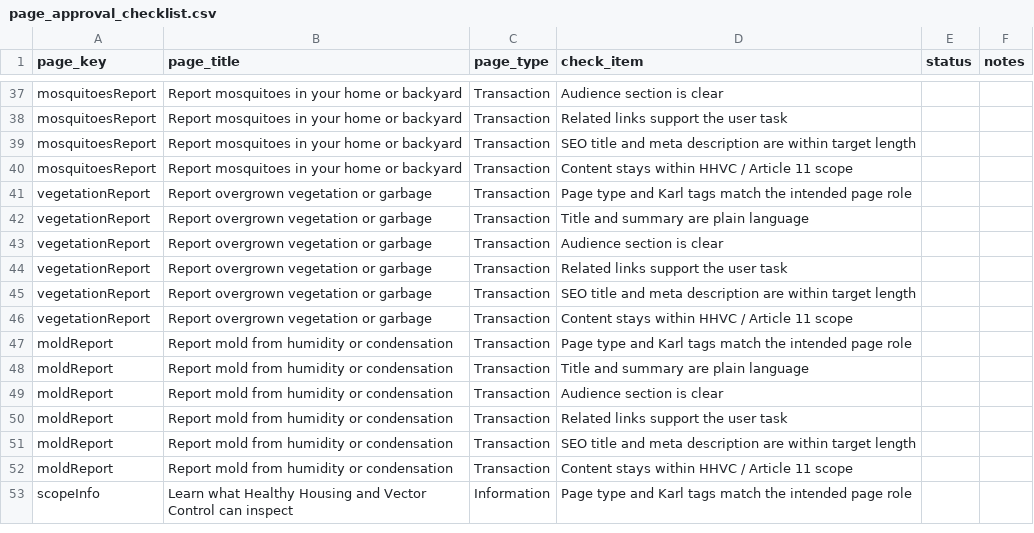
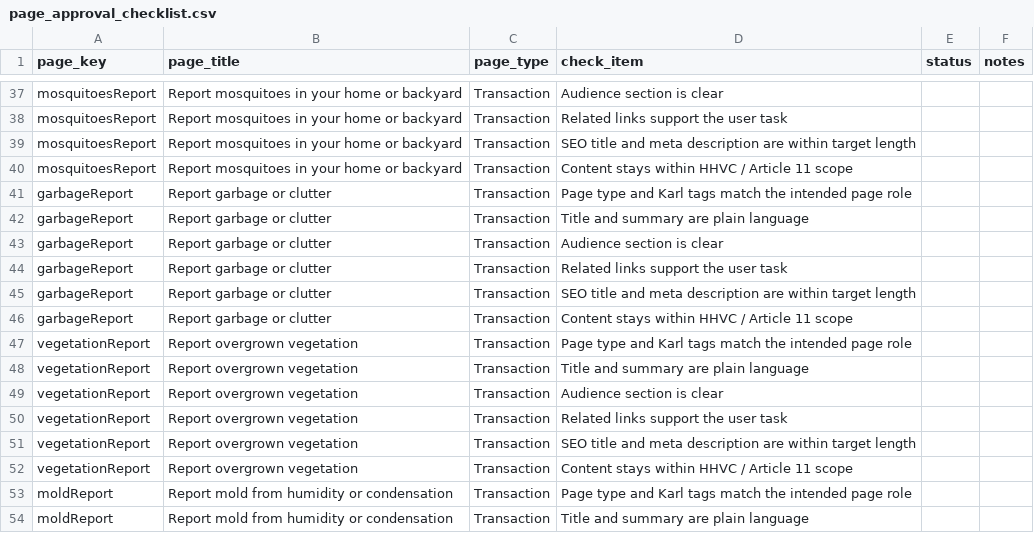
Before and after one commit to ohdaveed/HHVC_manager_review_current_tool_package, a CSV file: review/page_approval_checklist.csv, drawn as a sheet; only a part is shown, gaps mark what is left out; the shorter side is filled out with more unchanged rows.

```diff
--- a/review/page_approval_checklist.csv
+++ b/review/page_approval_checklist.csv
@@ -40,8 +40,14 @@ mosquitoesReport,Report mosquitoes in your home or backyard,Transaction,SEO titl
 mosquitoesReport,Report mosquitoes in your home or backyard,Transaction,Content stays within HHVC / Article 11 scope,,
-vegetationReport,Report overgrown vegetation or garbage,Transaction,Page type and Karl tags match the intended page role,,
-vegetationReport,Report overgrown vegetation or garbage,Transaction,Title and summary are plain language,,
-vegetationReport,Report overgrown vegetation or garbage,Transaction,Audience section is clear,,
-vegetationReport,Report overgrown vegetation or garbage,Transaction,Related links support the user task,,
-vegetationReport,Report overgrown vegetation or garbage,Transaction,SEO title and meta description are within target length,,
-vegetationReport,Report overgrown vegetation or garbage,Transaction,Content stays within HHVC / Article 11 scope,,
+garbageReport,Report garbage or clutter,Transaction,Page type and Karl tags match the intended page role,,
+garbageReport,Report garbage or clutter,Transaction,Title and summary are plain language,,
+garbageReport,Report garbage or clutter,Transaction,Audience section is clear,,
+garbageReport,Report garbage or clutter,Transaction,Related links support the user task,,
+garbageReport,Report garbage or clutter,Transaction,SEO title and meta description are within target length,,
+garbageReport,Report garbage or clutter,Transaction,Content stays within HHVC / Article 11 scope,,
+vegetationReport,Report overgrown vegetation,Transaction,Page type and Karl tags match the intended page role,,
+vegetationReport,Report overgrown vegetation,Transaction,Title and summary are plain language,,
+vegetationReport,Report overgrown vegetation,Transaction,Audience section is clear,,
+vegetationReport,Report overgrown vegetation,Transaction,Related links support the user task,,
+vegetationReport,Report overgrown vegetation,Transaction,SEO title and meta description are within target length,,
+vegetationReport,Report overgrown vegetation,Transaction,Content stays within HHVC / Article 11 scope,,
 moldReport,Report mold from humidity or condensation,Transaction,Page type and Karl tags match the intended page role,,
```
Also changed, not shown: review/manager_decision_log.csv, 8 other files.
